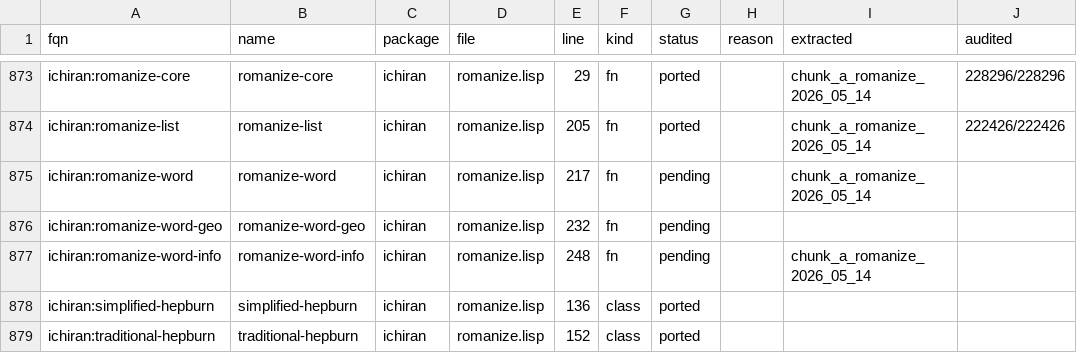
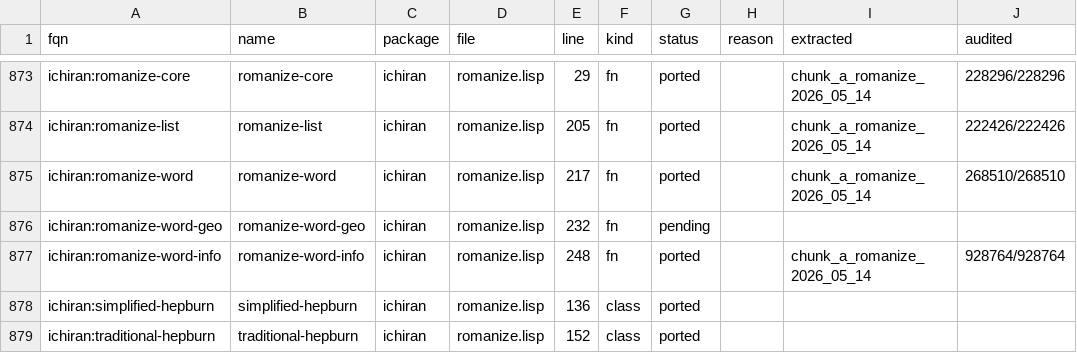
Before and after one commit to davidrideout/kaniran, a CSV file: reverse/scripts/symbols.csv, drawn as a sheet; only a part is shown, gaps mark what is left out.

Commit message:
Port romanize-word + romanize-word-info (waves 541-542)
Both audited 100% against chunk_a_romanize_2026_05_14
(romanize-word 268510/268510, romanize-word-info 928764/928764).

- romanize-word: &key method/original-spelling/normalize -> positional
  RomanizationMethod / Option<&str> / bool.
- romanize-word-info: the (eql method :kana) branch dispatches on the new
  KaniRomanizeMethod sidecar (Kana | Method(RomanizationMethod)); the two
  lambdas become the two match arms. Per-arm handling of non-string kana
  elements matches upstream (REPL-verified): method nil->"", :kana nil and
  both nested->error.
- audit/common: add run_sync_streaming (sync, no DB, no group-by-args
  buffer) for deterministic DB-free audits; make parse_captured_kana pub.

```diff
--- a/reverse/scripts/symbols.csv
+++ b/reverse/scripts/symbols.csv
@@ -874,5 +874,5 @@ ichiran:romanize-core,romanize-core,ichiran,romanize.lisp,29,fn,ported,,chunk_a_
 ichiran:romanize-list,romanize-list,ichiran,romanize.lisp,205,fn,ported,,chunk_a_romanize_2026_05_14,222426/222426
-ichiran:romanize-word,romanize-word,ichiran,romanize.lisp,217,fn,pending,,chunk_a_romanize_2026_05_14,
+ichiran:romanize-word,romanize-word,ichiran,romanize.lisp,217,fn,ported,,chunk_a_romanize_2026_05_14,268510/268510
 ichiran:romanize-word-geo,romanize-word-geo,ichiran,romanize.lisp,232,fn,pending,,,
-ichiran:romanize-word-info,romanize-word-info,ichiran,romanize.lisp,248,fn,pending,,chunk_a_romanize_2026_05_14,
+ichiran:romanize-word-info,romanize-word-info,ichiran,romanize.lisp,248,fn,ported,,chunk_a_romanize_2026_05_14,928764/928764
 ichiran:simplified-hepburn,simplified-hepburn,ichiran,romanize.lisp,136,class,ported,,,
```
Also changed, not shown: 10 other files.
